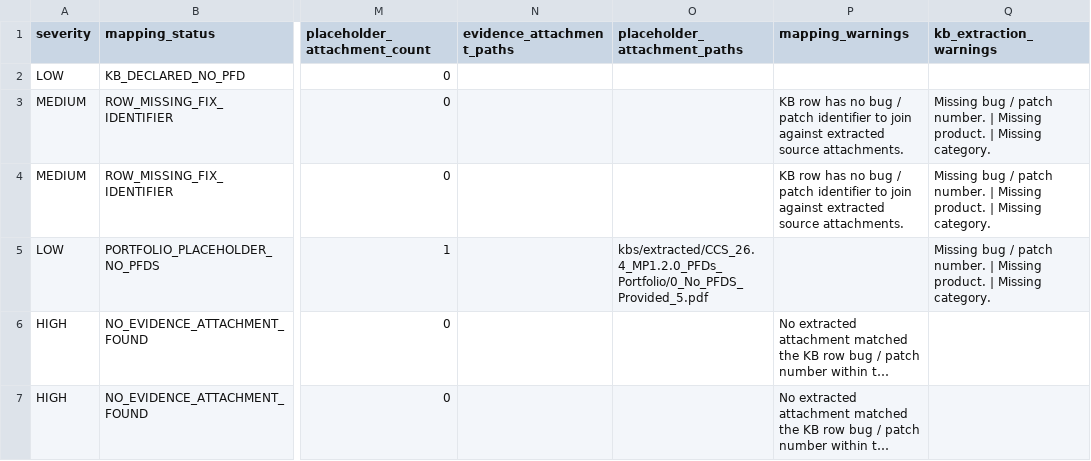
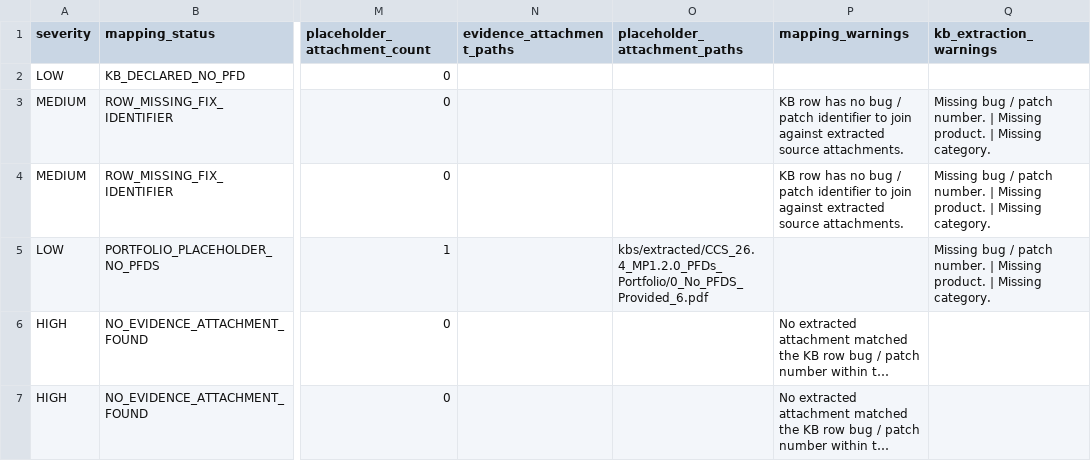
Before and after one commit to mcstabface/upgrade-impact-tool, a CSV file: kbs/manifests/kb_evidence_exceptions.csv, drawn as a sheet; only a part is shown, gaps mark what is left out; long unchanged cells end in …; the diff names each change by its address in the sheet, - before the commit and + after, or states it on an @@ line.

Commit message:
refresh Gate 1 KB extraction outputs

```diff
--- a/kbs/manifests/kb_evidence_exceptions.csv
+++ b/kbs/manifests/kb_evidence_exceptions.csv
-O5 (placeholder_attachment_paths): kbs/extracted/CCS_26.4_MP1.2.0_PFDs_Portfolio/0_No_PFDS_Provided_5.pdf
+O5 (placeholder_attachment_paths): kbs/extracted/CCS_26.4_MP1.2.0_PFDs_Portfolio/0_No_PFDS_Provided_6.pdf
```
Also changed, not shown: 6 other files.
